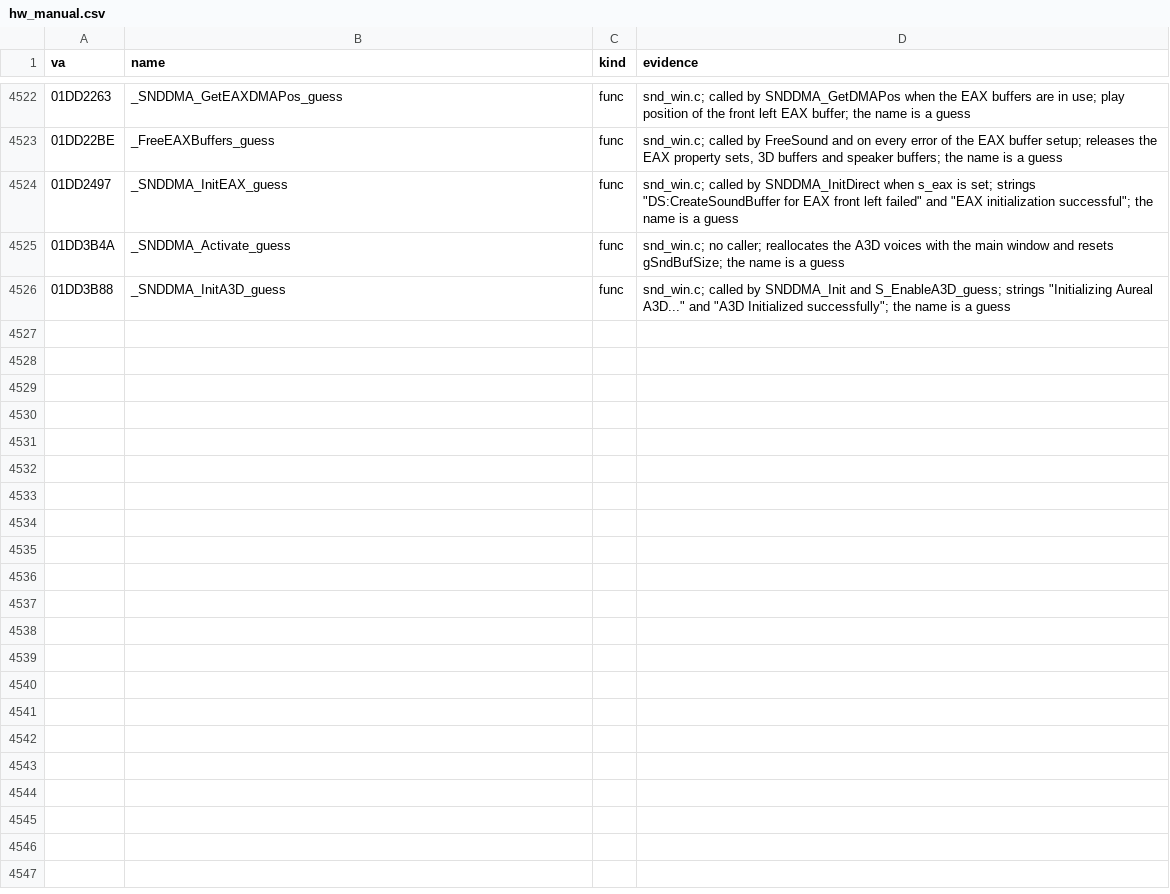
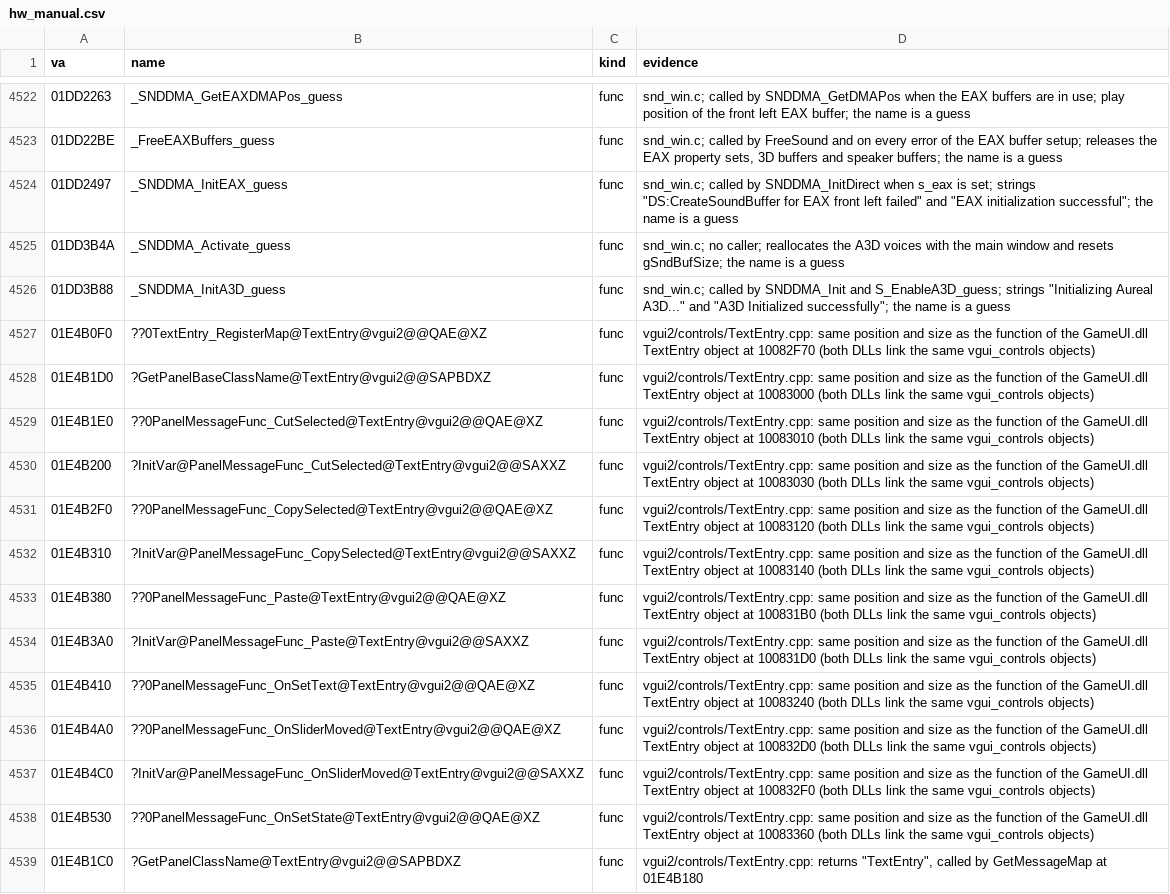
Before and after one commit to caixax/DeCoF, a CSV file: tools/symbols/hw_manual.csv, drawn as a sheet; only a part is shown, gaps mark what is left out; the diff names each change by its address in the sheet, - before the commit and + after, or states it on an @@ line.

Commit message:
hw: vgui2 controls TextEntry.cpp 136 of 136, also GameUI.dll 134 of 134 (MATCHED, 100%)
No source change: the message map COMDAT tail of the hw TextEntry object is named by its position and size in the GameUI.dll TextEntry object (GetPanelClassName returns "TextEntry"); the eight byte-matched tail names already in hw_manual.csv reach the delinked target after a re-delink.

```diff
--- a/tools/symbols/hw_manual.csv
+++ b/tools/symbols/hw_manual.csv
+row 4527: 01E4B0F0 | ??0TextEntry_RegisterMap@TextEntry@vgui2@@QAE@XZ | func | vgui2/controls/TextEntry.cpp: same position and size as the function of the GameUI.dll TextEntry object at 10082F70 (both DLLs link the same vgui_controls objects)
+row 4528: 01E4B1D0 | ?GetPanelBaseClassName@TextEntry@vgui2@@SAPBDXZ | func | vgui2/controls/TextEntry.cpp: same position and size as the function of the GameUI.dll TextEntry object at 10083000 (both DLLs link the same vgui_controls objects)
+row 4529: 01E4B1E0 | ??0PanelMessageFunc_CutSelected@TextEntry@vgui2@@QAE@XZ | func | vgui2/controls/TextEntry.cpp: same position and size as the function of the GameUI.dll TextEntry object at 10083010 (both DLLs link the same vgui_controls objects)
+row 4530: 01E4B200 | ?InitVar@PanelMessageFunc_CutSelected@TextEntry@vgui2@@SAXXZ | func | vgui2/controls/TextEntry.cpp: same position and size as the function of the GameUI.dll TextEntry object at 10083030 (both DLLs link the same vgui_controls objects)
+row 4531: 01E4B2F0 | ??0PanelMessageFunc_CopySelected@TextEntry@vgui2@@QAE@XZ | func | vgui2/controls/TextEntry.cpp: same position and size as the function of the GameUI.dll TextEntry object at 10083120 (both DLLs link the same vgui_controls objects)
+row 4532: 01E4B310 | ?InitVar@PanelMessageFunc_CopySelected@TextEntry@vgui2@@SAXXZ | func | vgui2/controls/TextEntry.cpp: same position and size as the function of the GameUI.dll TextEntry object at 10083140 (both DLLs link the same vgui_controls objects)
+row 4533: 01E4B380 | ??0PanelMessageFunc_Paste@TextEntry@vgui2@@QAE@XZ | func | vgui2/controls/TextEntry.cpp: same position and size as the function of the GameUI.dll TextEntry object at 100831B0 (both DLLs link the same vgui_controls objects)
+row 4534: 01E4B3A0 | ?InitVar@PanelMessageFunc_Paste@TextEntry@vgui2@@SAXXZ | func | vgui2/controls/TextEntry.cpp: same position and size as the function of the GameUI.dll TextEntry object at 100831D0 (both DLLs link the same vgui_controls objects)
+row 4535: 01E4B410 | ??0PanelMessageFunc_OnSetText@TextEntry@vgui2@@QAE@XZ | func | vgui2/controls/TextEntry.cpp: same position and size as the function of the GameUI.dll TextEntry object at 10083240 (both DLLs link the same vgui_controls objects)
+row 4536: 01E4B4A0 | ??0PanelMessageFunc_OnSliderMoved@TextEntry@vgui2@@QAE@XZ | func | vgui2/controls/TextEntry.cpp: same position and size as the function of the GameUI.dll TextEntry object at 100832D0 (both DLLs link the same vgui_controls objects)
+row 4537: 01E4B4C0 | ?InitVar@PanelMessageFunc_OnSliderMoved@TextEntry@vgui2@@SAXXZ | func | vgui2/controls/TextEntry.cpp: same position and size as the function of the GameUI.dll TextEntry object at 100832F0 (both DLLs link the same vgui_controls objects)
+row 4538: 01E4B530 | ??0PanelMessageFunc_OnSetState@TextEntry@vgui2@@QAE@XZ | func | vgui2/controls/TextEntry.cpp: same position and size as the function of the GameUI.dll TextEntry object at 10083360 (both DLLs link the same vgui_controls objects)
+row 4539: 01E4B1C0 | ?GetPanelClassName@TextEntry@vgui2@@SAPBDXZ | func | vgui2/controls/TextEntry.cpp: returns "TextEntry", called by GetMessageMap at 01E4B180
```
Also changed, not shown: 5 other files.
